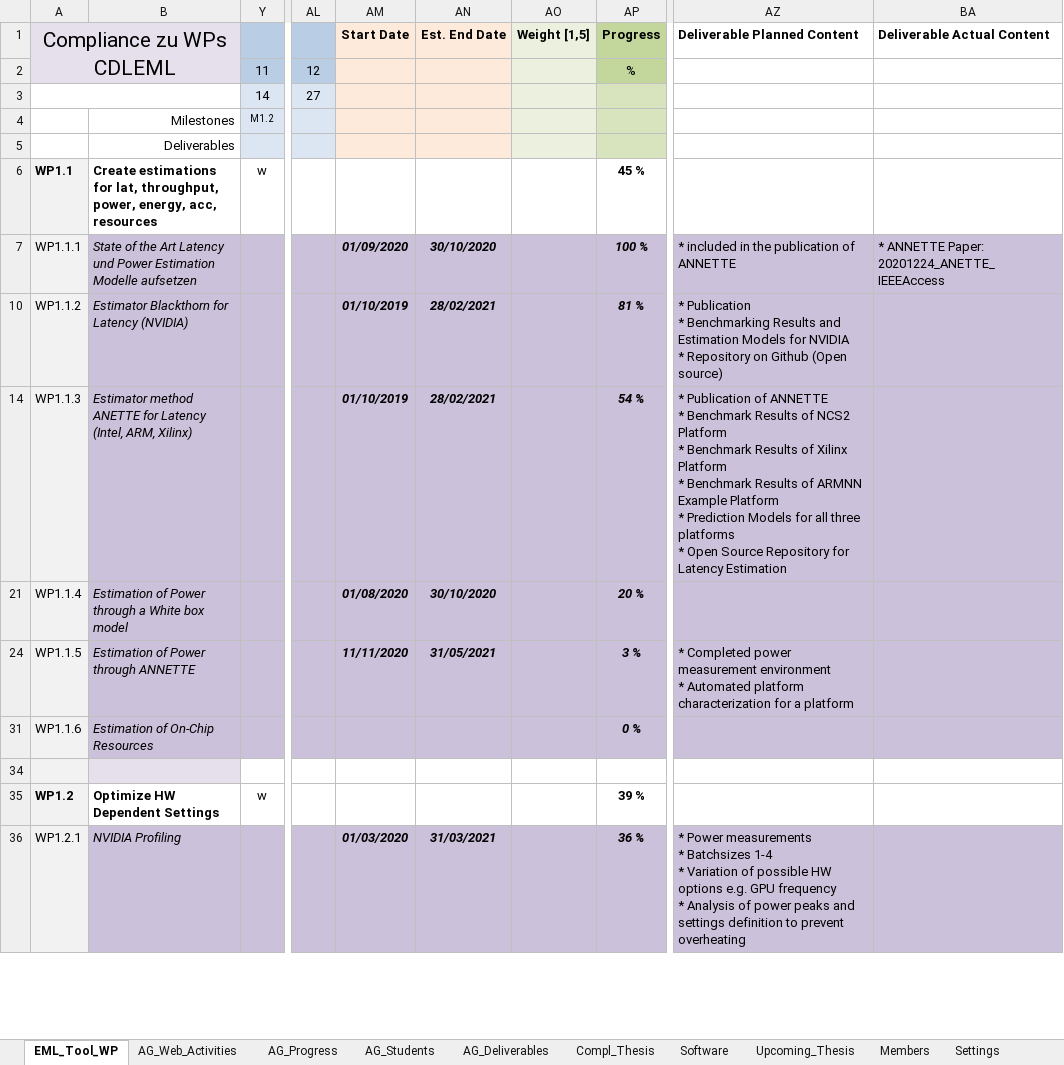
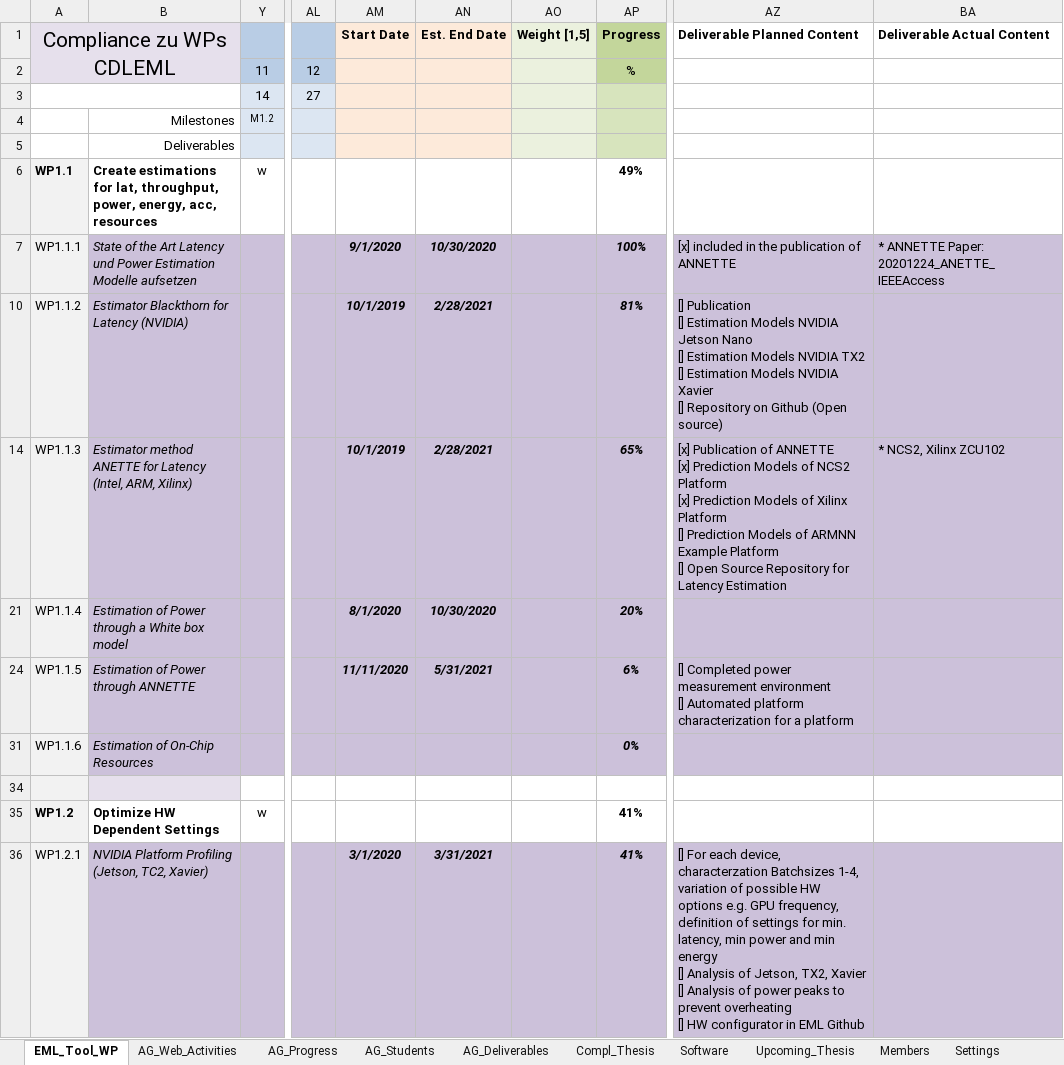
Before and after one commit to embedded-machine-learning/webpage, an Excel workbook: _data/CDLEML_WP_Progress_EML-Process.xlsx, sheet EML_Tool_WP, drawn as a sheet; only a part is shown, gaps mark what is left out; values as stored, in another font and other column widths than the file's, no borders; charts and pictures and conditional formats not drawn; ↵ is a line break in a cell; the diff covers the shown part only; the diff names each change by its address in the sheet, - before the commit and + after, or states it on an @@ line.

```diff
--- a/_data/CDLEML_WP_Progress_EML-Process.xlsx (sheet EML_Tool_WP)
+++ b/_data/CDLEML_WP_Progress_EML-Process.xlsx (sheet EML_Tool_WP)
-AP6 (Progress): 45 %
+AP6 (Progress): 49%
-AM7 (Start Date): 01/09/2020
+AM7 (Start Date): 9/1/2020
-AN7 (Est. End Date): 30/10/2020
+AN7 (Est. End Date): 10/30/2020
-AP7 (Progress): 100 %
+AP7 (Progress): 100%
-AZ7 (Deliverable Planned Content): * included in the publication of ANNETTE
+AZ7 (Deliverable Planned Content): [x] included in the publication of ANNETTE
-AM10 (Start Date): 01/10/2019
+AM10 (Start Date): 10/1/2019
-AN10 (Est. End Date): 28/02/2021
+AN10 (Est. End Date): 2/28/2021
-AP10 (Progress): 81 %
+AP10 (Progress): 81%
-AZ10 (Deliverable Planned Content): * Publication ↵ * Benchmarking Results and Estimation Models for NVIDIA ↵ * Repository on…
+AZ10 (Deliverable Planned Content): [] Publication ↵ [] Estimation Models NVIDIA Jetson Nano ↵ [] Estimation Models NVIDIA TX2 ↵ [] Estimation Models NVIDIA Xavier ↵ [] Repository on…
-AM14 (Start Date): 01/10/2019
+AM14 (Start Date): 10/1/2019
-AN14 (Est. End Date): 28/02/2021
+AN14 (Est. End Date): 2/28/2021
-AP14 (Progress): 54 %
+AP14 (Progress): 65%
-AZ14 (Deliverable Planned Content): * Publication of ANNETTE ↵ * Benchmark Results of NCS2 Platform ↵ * Benchmark Results of Xilinx Platform ↵ * Benchmark Results of ARMNN Example Platform ↵ * Prediction Models for all three platforms ↵ * Open Source…
+AZ14 (Deliverable Planned Content): [x] Publication of ANNETTE ↵ [x] Prediction Models of NCS2 Platform ↵ [x] Prediction Models of Xilinx Platform ↵ [] Prediction Models of ARMNN Example Platform ↵ [] Open Source…
-BA14 (Deliverable Actual Content): (empty)
+BA14 (Deliverable Actual Content): * NCS2, Xilinx ZCU102
-AM21 (Start Date): 01/08/2020
+AM21 (Start Date): 8/1/2020
-AN21 (Est. End Date): 30/10/2020
+AN21 (Est. End Date): 10/30/2020
-AP21 (Progress): 20 %
+AP21 (Progress): 20%
-AN24 (Est. End Date): 31/05/2021
+AN24 (Est. End Date): 5/31/2021
-AP24 (Progress): 3 %
+AP24 (Progress): 6%
-AZ24 (Deliverable Planned Content): * Completed power measurement environment ↵ * Automated platform…
+AZ24 (Deliverable Planned Content): [] Completed power measurement environment ↵ [] Automated platform…
-AP31 (Progress): 0 %
+AP31 (Progress): 0%
-AP35 (Progress): 39 %
+AP35 (Progress): 41%
-B36: NVIDIA Profiling
+B36: NVIDIA Platform Profiling (Jetson, TC2, Xavier)
-AM36 (Start Date): 01/03/2020
+AM36 (Start Date): 3/1/2020
-AN36 (Est. End Date): 31/03/2021
+AN36 (Est. End Date): 3/31/2021
-AP36 (Progress): 36 %
+AP36 (Progress): 41%
-AZ36 (Deliverable Planned Content): * Power measurements ↵ * Batchsizes 1-4 ↵ * Variation of possible HW options e.g. GPU frequency ↵ * Analysis of power peaks and settings definition to prevent overheating
+AZ36 (Deliverable Planned Content): [] For each device, characterzation Batchsizes 1-4, variation of possible HW options e.g. GPU frequency, definition of settings for min. latency, min power and min energy ↵ [] Analysis of Jetson, TX2, Xavier ↵ [] Analysis of power peaks to prevent overheating ↵ [] HW configurator in EML Github
```
Also changed, not shown: 1 added row, 1 removed row and 163 edited cells elsewhere in this sheet, sheet AG_Students, sheet AG_Progress, sheet AG_Deliverables, sheet AG_Web_Activities, sheet Upcoming_Thesis, sheet Settings, formulas that keep their value, hidden cells, charts or pictures.
